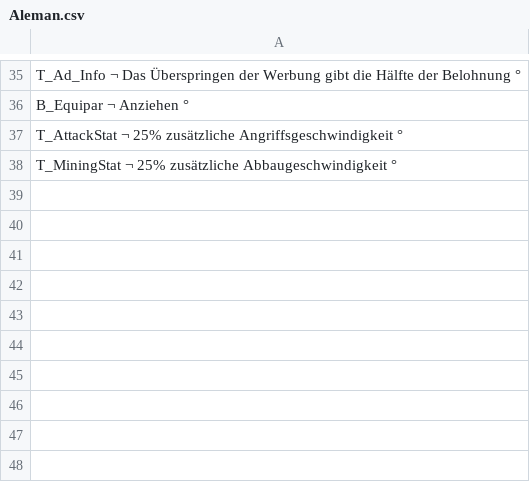
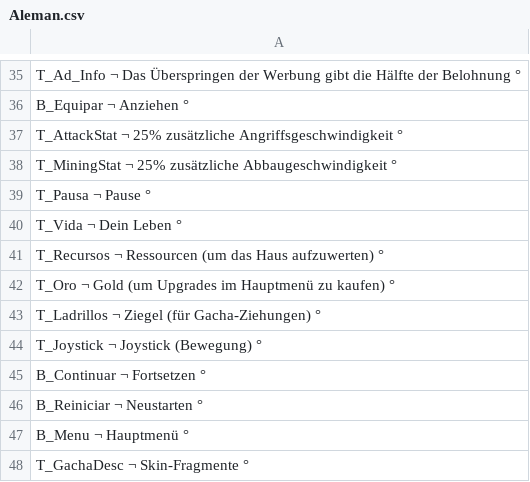
Before and after one commit to ElbeiglTV/BlokySurvibal, a CSV file: Assets/Lenguage/Aleman.csv, drawn as a sheet; only a part is shown, gaps mark what is left out; the diff names each change by its address in the sheet, - before the commit and + after, or states it on an @@ line.

Commit message:
Gacha
Hecho el panel para el gacha
Terminado de traducir la UI

```diff
--- a/Assets/Lenguage/Aleman.csv
+++ b/Assets/Lenguage/Aleman.csv
+row 39: T_Pausa ¬ Pause °
+row 40: T_Vida ¬ Dein Leben °
+row 41: T_Recursos ¬ Ressourcen (um das Haus aufzuwerten) °
+row 42: T_Oro ¬ Gold (um Upgrades im Hauptmenü zu kaufen) °
+row 43: T_Ladrillos ¬ Ziegel (für Gacha-Ziehungen) °
+row 44: T_Joystick ¬ Joystick (Bewegung) °
+row 45: B_Continuar ¬ Fortsetzen °
+row 46: B_Reiniciar ¬ Neustarten °
+row 47: B_Menu ¬ Hauptmenü °
+row 48: T_GachaDesc ¬ Skin-Fragmente °
```
Also changed, not shown: Assets/Lenguage/Español.csv, Assets/Lenguage/Ingles.csv, 6 other files.
